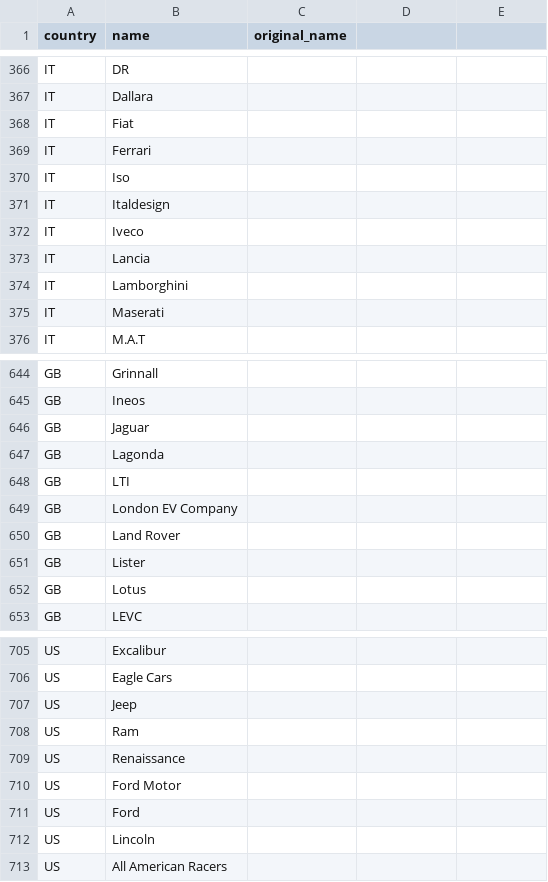
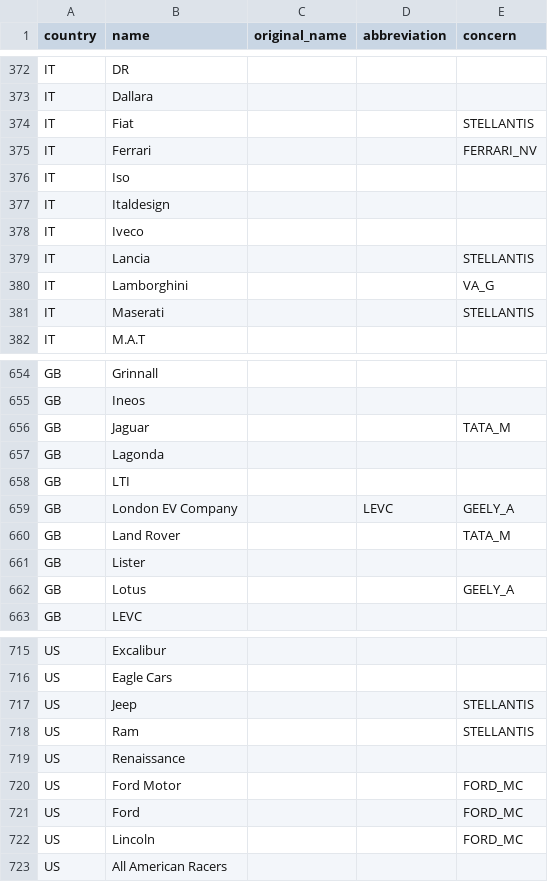
Before and after one commit to ez404-36/vroomly, a CSV file: backend/default_data/csv_files/vehicle_brand.csv, drawn as a sheet; only a part is shown, gaps mark what is left out; the diff covers the shown part only.

```diff
--- a/backend/default_data/csv_files/vehicle_brand.csv
+++ b/backend/default_data/csv_files/vehicle_brand.csv
@@ -1 +1 @@
-country,name,original_name
+country,name,original_name,abbreviation,concern
@@ -367,4 +373,4 @@ IT,DR
 IT,Dallara
-IT,Fiat
-IT,Ferrari
+IT,Fiat,,,STELLANTIS
+IT,Ferrari,,,FERRARI_NV
 IT,Iso
@@ -372,5 +378,5 @@ IT,Italdesign
 IT,Iveco
-IT,Lancia
-IT,Lamborghini
-IT,Maserati
+IT,Lancia,,,STELLANTIS
+IT,Lamborghini,,,VA_G
+IT,Maserati,,,STELLANTIS
 IT,M.A.T
@@ -645,9 +655,9 @@ GB,Grinnall
 GB,Ineos
-GB,Jaguar
+GB,Jaguar,,,TATA_M
 GB,Lagonda
 GB,LTI
-GB,London EV Company
-GB,Land Rover
+GB,London EV Company,,LEVC,GEELY_A
+GB,Land Rover,,,TATA_M
 GB,Lister
-GB,Lotus
+GB,Lotus,,,GEELY_A
 GB,LEVC
@@ -706,8 +716,8 @@ US,Excalibur
 US,Eagle Cars
-US,Jeep
-US,Ram
+US,Jeep,,,STELLANTIS
+US,Ram,,,STELLANTIS
 US,Renaissance
-US,Ford Motor
-US,Ford
-US,Lincoln
+US,Ford Motor,,,FORD_MC
+US,Ford,,,FORD_MC
+US,Lincoln,,,FORD_MC
 US,All American Racers
```
Also changed, not shown: 11 added rows, 1 removed row and 65 edited cells elsewhere in this file, backend/default_data/csv_files/country.csv, 26 other files.
